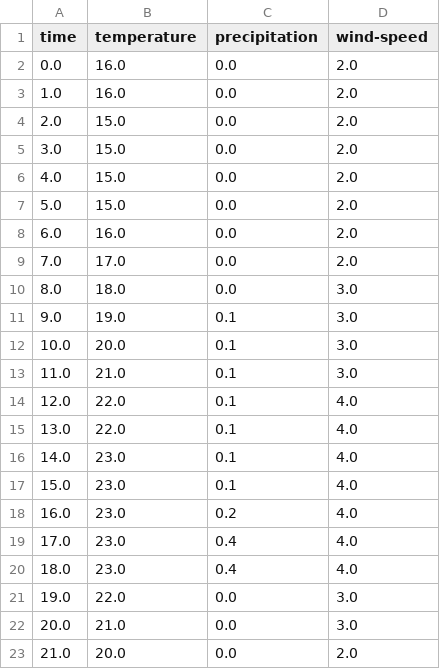
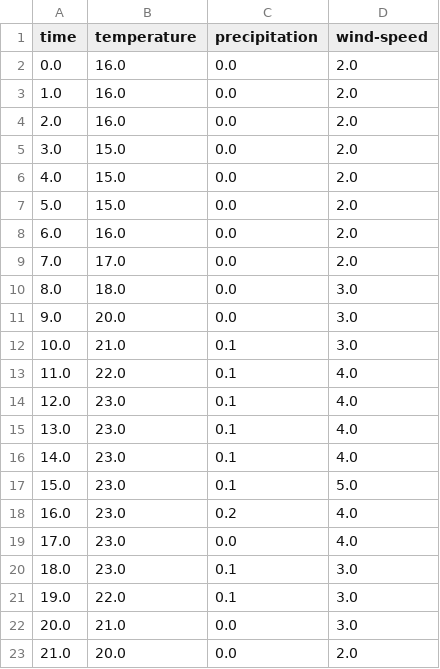
Before and after one commit to MikhailDolgopolov/PythonWeatherApp, a CSV file: forecast/Foreca/20240805.csv, drawn as a sheet; only a part is shown.

```diff
--- a/forecast/Foreca/20240805.csv
+++ b/forecast/Foreca/20240805.csv
@@ -3,3 +3,3 @@ time,temperature,precipitation,wind-speed
 1.0,16.0,0.0,2.0
-2.0,15.0,0.0,2.0
+2.0,16.0,0.0,2.0
 3.0,15.0,0.0,2.0
@@ -10,13 +10,13 @@ time,temperature,precipitation,wind-speed
 8.0,18.0,0.0,3.0
-9.0,19.0,0.1,3.0
-10.0,20.0,0.1,3.0
-11.0,21.0,0.1,3.0
-12.0,22.0,0.1,4.0
-13.0,22.0,0.1,4.0
+9.0,20.0,0.0,3.0
+10.0,21.0,0.1,3.0
+11.0,22.0,0.1,4.0
+12.0,23.0,0.1,4.0
+13.0,23.0,0.1,4.0
 14.0,23.0,0.1,4.0
-15.0,23.0,0.1,4.0
+15.0,23.0,0.1,5.0
 16.0,23.0,0.2,4.0
-17.0,23.0,0.4,4.0
-18.0,23.0,0.4,4.0
-19.0,22.0,0.0,3.0
+17.0,23.0,0.0,4.0
+18.0,23.0,0.1,3.0
+19.0,22.0,0.1,3.0
 20.0,21.0,0.0,3.0
```
Also changed, not shown: 3 other files.
